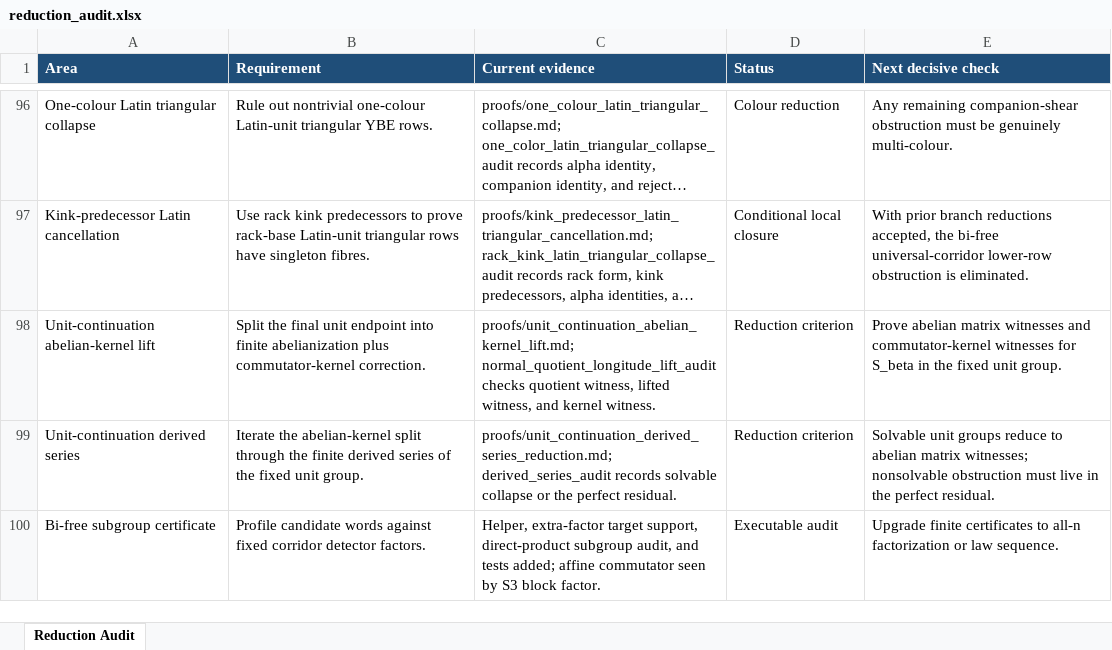
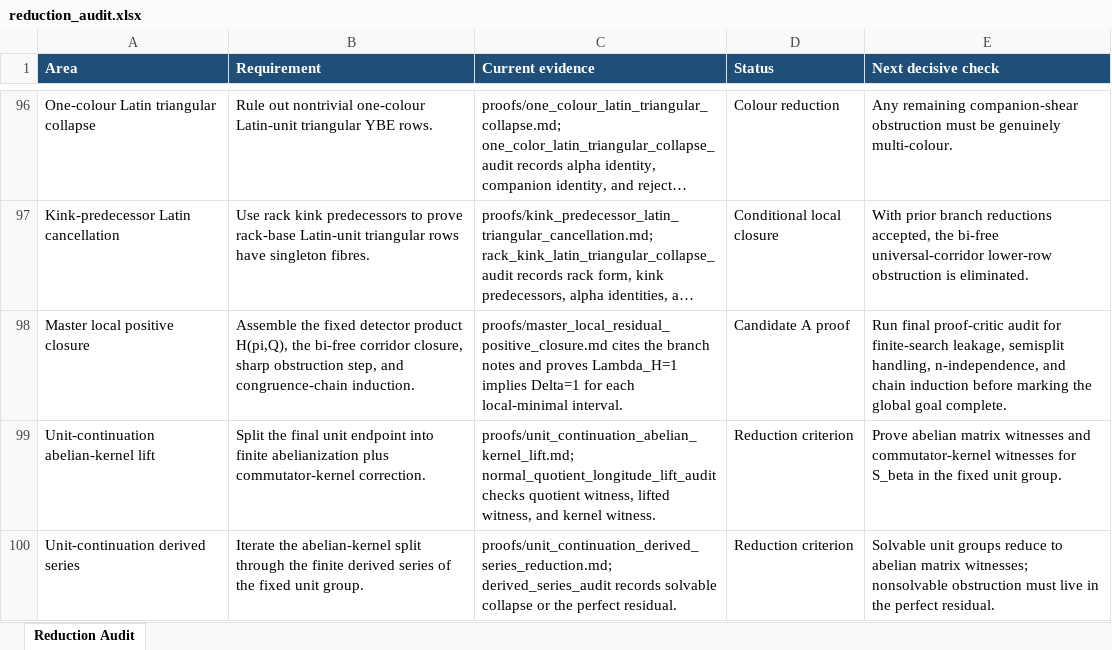
Before and after one commit to alexrudimer-boop/sawin, an Excel workbook: tables/reduction_audit.xlsx, sheet Reduction Audit, drawn as a sheet; only a part is shown, gaps mark what is left out; the shorter side is filled out with more unchanged rows; long unchanged cells end in …; values as stored, in another font and other column widths than the file's, no borders; conditional formats not drawn; the diff names each change by its address in the sheet, - before the commit and + after, or states it on an @@ line.

Commit message:
Assemble master local positive closure

```diff
--- a/tables/reduction_audit.xlsx (sheet Reduction Audit)
+++ b/tables/reduction_audit.xlsx (sheet Reduction Audit)
+row 98: Master local positive closure | Assemble the fixed detector product H(pi,Q), the bi-free corridor closure, sharp obstruction step, and congruence-chain induction. | proofs/master_local_residual_positive_closure.md cites the branch notes and proves Lambda_H=1 implies Delta=1 for each local-minimal interval. | Candidate A proof | Run final proof-critic audit for finite-search leakage, semisplit handling, n-independence, and chain induction before marking the global goal complete.
```
Also changed, not shown: 11 other files.
